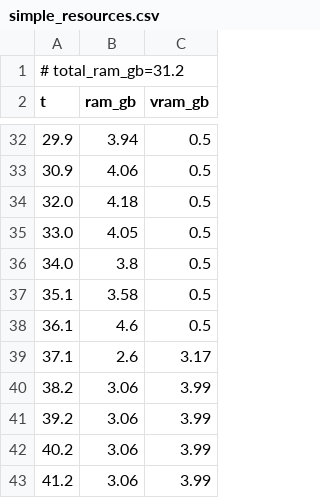
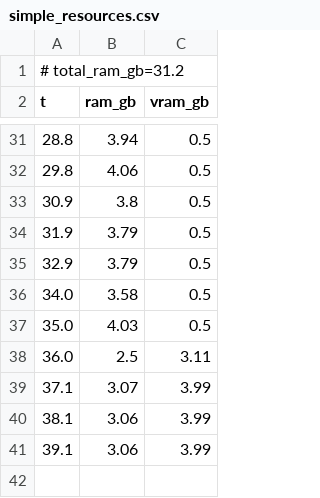
Before and after one commit to PozzettiAndrea/ComfyUI-UniDepth, a CSV file: dev/linux-gpu/logs/simple_resources.csv, drawn as a sheet; only a part is shown, gaps mark what is left out; the diff covers the shown part only.

```diff
--- a/dev/linux-gpu/logs/simple_resources.csv
+++ b/dev/linux-gpu/logs/simple_resources.csv
@@ -32,12 +31,11 @@ t,ram_gb,vram_gb
-29.9,3.94,0.5
-30.9,4.06,0.5
-32.0,4.18,0.5
-33.0,4.05,0.5
-34.0,3.8,0.5
-35.1,3.58,0.5
-36.1,4.6,0.5
-37.1,2.6,3.17
-38.2,3.06,3.99
-39.2,3.06,3.99
-40.2,3.06,3.99
-41.2,3.06,3.99
+28.8,3.94,0.5
+29.8,4.06,0.5
+30.9,3.8,0.5
+31.9,3.79,0.5
+32.9,3.79,0.5
+34.0,3.58,0.5
+35.0,4.03,0.5
+36.0,2.5,3.11
+37.1,3.07,3.99
+38.1,3.06,3.99
+39.1,3.06,3.99
```
Also changed, not shown: 9 added rows, 10 removed rows and 18 edited cells elsewhere in this file, dev/linux-gpu/logs/with_intrinsics_resources.csv, 22 other files.
